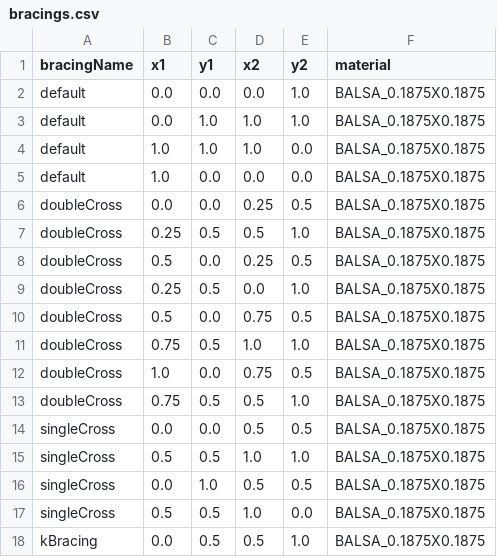
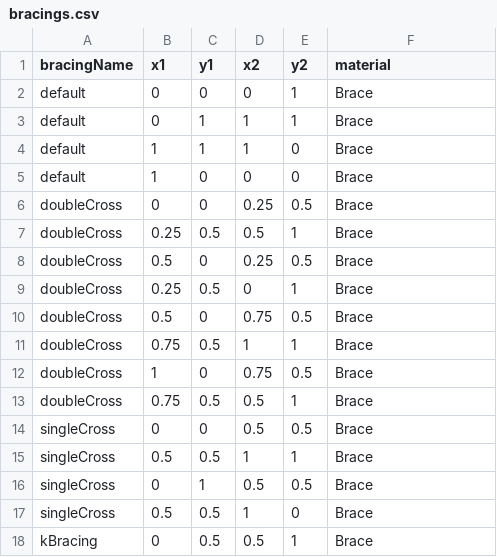
Before and after one commit to UofT-Seismic-Design-Team/Autobuilder-3.0, a CSV file: Test Files/autobuilder - 2021comp/bracings.csv, drawn as a sheet; only a part is shown; the diff covers the shown part only.

```diff
--- a/Test Files/autobuilder - 2021comp/bracings.csv
+++ b/Test Files/autobuilder - 2021comp/bracings.csv
@@ -1,18 +1,18 @@
 bracingName,x1,y1,x2,y2,material
-default,0.0,0.0,0.0,1.0,BALSA_0.1875X0.1875
-default,0.0,1.0,1.0,1.0,BALSA_0.1875X0.1875
-default,1.0,1.0,1.0,0.0,BALSA_0.1875X0.1875
-default,1.0,0.0,0.0,0.0,BALSA_0.1875X0.1875
-doubleCross,0.0,0.0,0.25,0.5,BALSA_0.1875X0.1875
-doubleCross,0.25,0.5,0.5,1.0,BALSA_0.1875X0.1875
-doubleCross,0.5,0.0,0.25,0.5,BALSA_0.1875X0.1875
-doubleCross,0.25,0.5,0.0,1.0,BALSA_0.1875X0.1875
-doubleCross,0.5,0.0,0.75,0.5,BALSA_0.1875X0.1875
-doubleCross,0.75,0.5,1.0,1.0,BALSA_0.1875X0.1875
-doubleCross,1.0,0.0,0.75,0.5,BALSA_0.1875X0.1875
-doubleCross,0.75,0.5,0.5,1.0,BALSA_0.1875X0.1875
-singleCross,0.0,0.0,0.5,0.5,BALSA_0.1875X0.1875
-singleCross,0.5,0.5,1.0,1.0,BALSA_0.1875X0.1875
-singleCross,0.0,1.0,0.5,0.5,BALSA_0.1875X0.1875
-singleCross,0.5,0.5,1.0,0.0,BALSA_0.1875X0.1875
-kBracing,0.0,0.5,0.5,1.0,BALSA_0.1875X0.1875
+default,0,0,0,1,Brace
+default,0,1,1,1,Brace
+default,1,1,1,0,Brace
+default,1,0,0,0,Brace
+doubleCross,0,0,0.25,0.5,Brace
+doubleCross,0.25,0.5,0.5,1,Brace
+doubleCross,0.5,0,0.25,0.5,Brace
+doubleCross,0.25,0.5,0,1,Brace
+doubleCross,0.5,0,0.75,0.5,Brace
+doubleCross,0.75,0.5,1,1,Brace
+doubleCross,1,0,0.75,0.5,Brace
+doubleCross,0.75,0.5,0.5,1,Brace
+singleCross,0,0,0.5,0.5,Brace
+singleCross,0.5,0.5,1,1,Brace
+singleCross,0,1,0.5,0.5,Brace
+singleCross,0.5,0.5,1,0,Brace
+kBracing,0,0.5,0.5,1,Brace
```
Also changed, not shown: 73 edited cells elsewhere in this file, Test Files/autobuilder - 2021comp/inputTable.csv, 17 other files.
